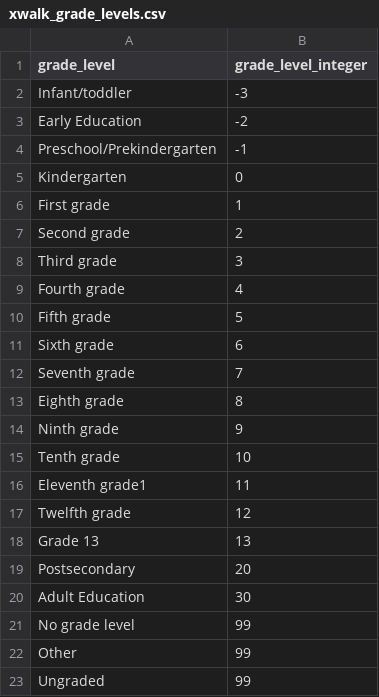
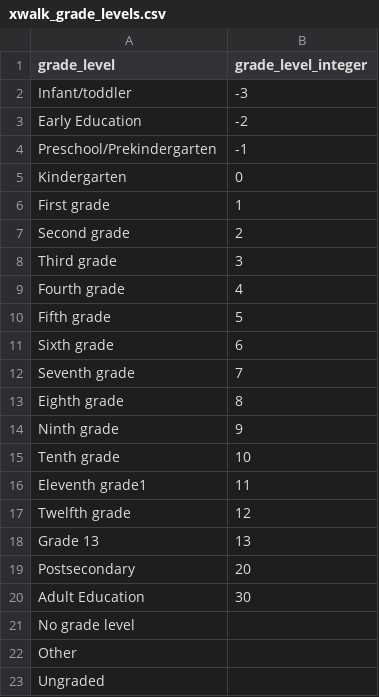
Before and after one commit to edanalytics/edu_project_template, a CSV file: dbt/seeds/xwalk_grade_levels.csv, drawn as a sheet.

Commit message:
Update xwalk_grade_levels.csv

```diff
--- a/dbt/seeds/xwalk_grade_levels.csv
+++ b/dbt/seeds/xwalk_grade_levels.csv
@@ -20,4 +20,4 @@ Postsecondary,20
 Adult Education,30
-No grade level,99
-Other,99
-Ungraded,99
+No grade level,
+Other,
+Ungraded,
```
